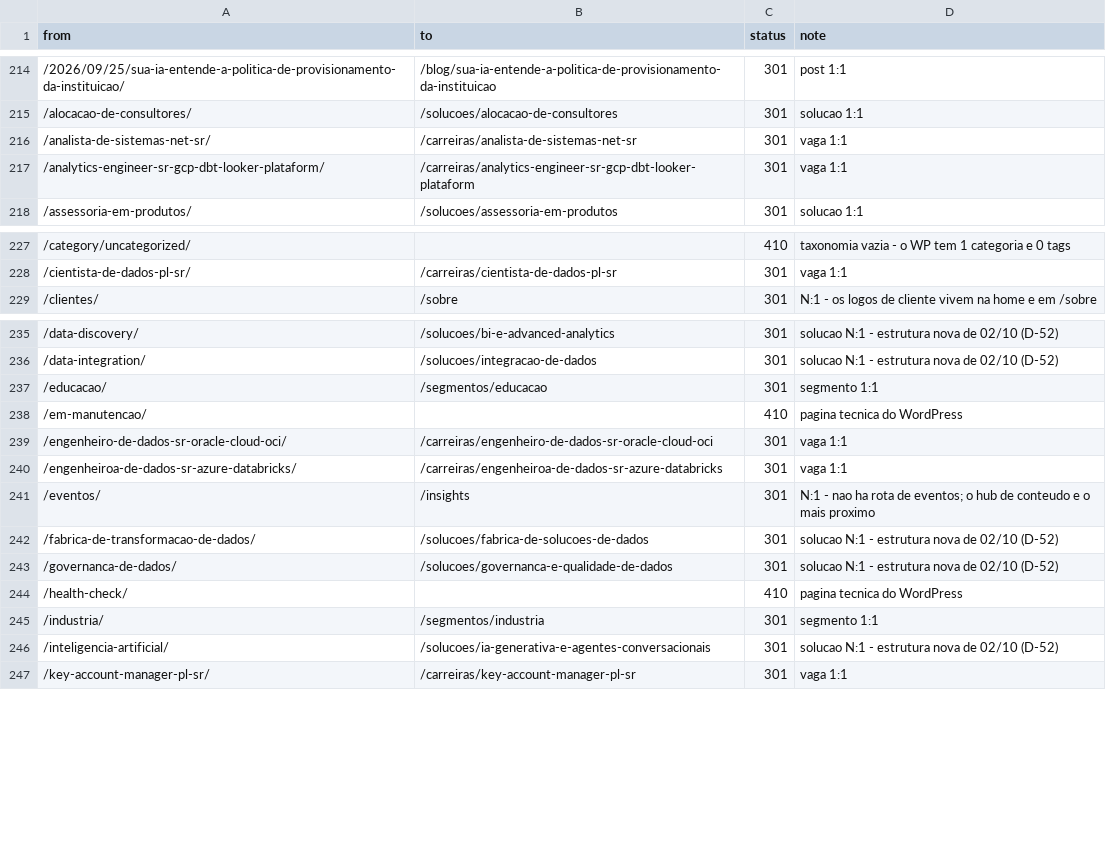
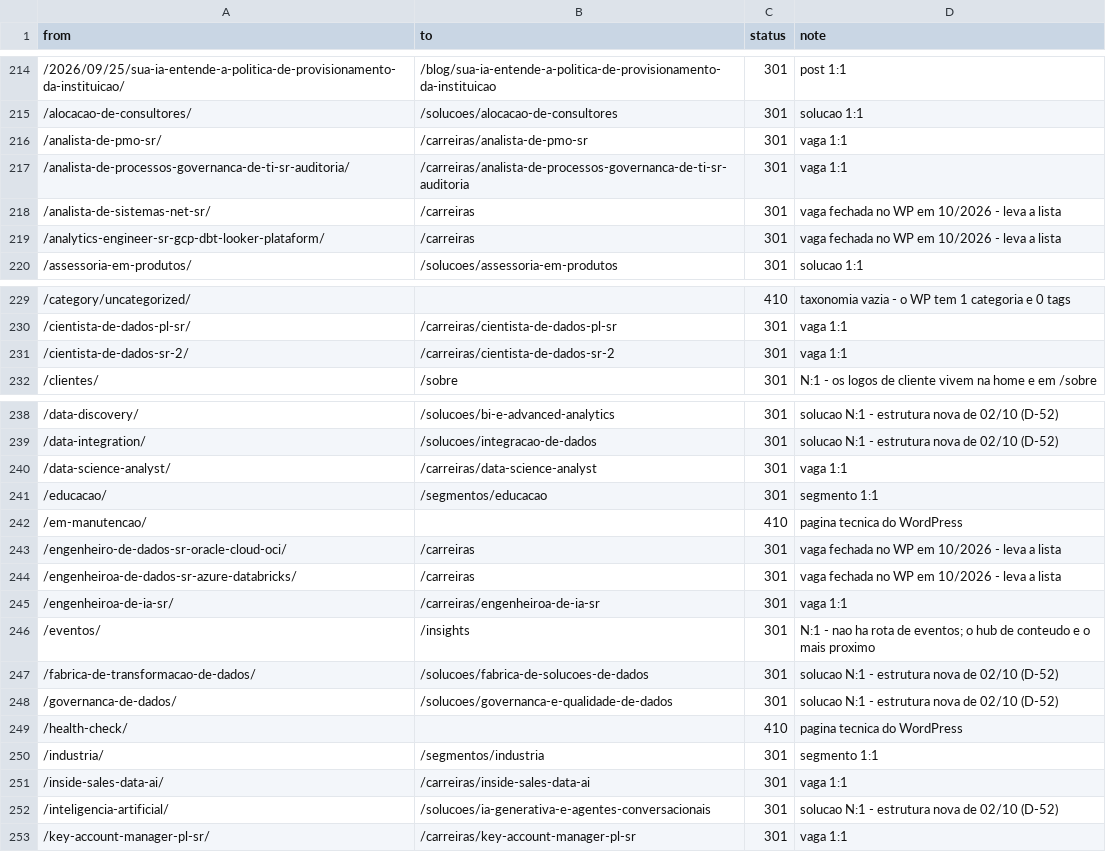
Before and after one commit to G-ferrari/ATRA-Website, a CSV file: docs/02-especificacao/dados/redirects.csv, drawn as a sheet; only a part is shown, gaps mark what is left out.

```diff
--- a/docs/02-especificacao/dados/redirects.csv
+++ b/docs/02-especificacao/dados/redirects.csv
@@ -215,4 +215,6 @@ from,to,status,note
 /alocacao-de-consultores/,/solucoes/alocacao-de-consultores,301,solucao 1:1
-/analista-de-sistemas-net-sr/,/carreiras/analista-de-sistemas-net-sr,301,vaga 1:1
-/analytics-engineer-sr-gcp-dbt-looker-plataform/,/carreiras/analytics-engineer-sr-gcp-dbt-looker-plataform,301,vaga 1:1
+/analista-de-pmo-sr/,/carreiras/analista-de-pmo-sr,301,vaga 1:1
+/analista-de-processos-governanca-de-ti-sr-auditoria/,/carreiras/analista-de-processos-governanca-de-ti-sr-auditoria,301,vaga 1:1
+/analista-de-sistemas-net-sr/,/carreiras,301,vaga fechada no WP em 10/2026 - leva a lista
+/analytics-engineer-sr-gcp-dbt-looker-plataform/,/carreiras,301,vaga fechada no WP em 10/2026 - leva a lista
 /assessoria-em-produtos/,/solucoes/assessoria-em-produtos,301,solucao 1:1
@@ -228,2 +230,3 @@ from,to,status,note
 /cientista-de-dados-pl-sr/,/carreiras/cientista-de-dados-pl-sr,301,vaga 1:1
+/cientista-de-dados-sr-2/,/carreiras/cientista-de-dados-sr-2,301,vaga 1:1
 /clientes/,/sobre,301,N:1 - os logos de cliente vivem na home e em /sobre
@@ -236,6 +239,8 @@ from,to,status,note
 /data-integration/,/solucoes/integracao-de-dados,301,solucao N:1 - estrutura nova de 02/10 (D-52)
+/data-science-analyst/,/carreiras/data-science-analyst,301,vaga 1:1
 /educacao/,/segmentos/educacao,301,segmento 1:1
 /em-manutencao/,,410,pagina tecnica do WordPress
-/engenheiro-de-dados-sr-oracle-cloud-oci/,/carreiras/engenheiro-de-dados-sr-oracle-cloud-oci,301,vaga 1:1
-/engenheiroa-de-dados-sr-azure-databricks/,/carreiras/engenheiroa-de-dados-sr-azure-databricks,301,vaga 1:1
+/engenheiro-de-dados-sr-oracle-cloud-oci/,/carreiras,301,vaga fechada no WP em 10/2026 - leva a lista
+/engenheiroa-de-dados-sr-azure-databricks/,/carreiras,301,vaga fechada no WP em 10/2026 - leva a lista
+/engenheiroa-de-ia-sr/,/carreiras/engenheiroa-de-ia-sr,301,vaga 1:1
 /eventos/,/insights,301,N:1 - nao ha rota de eventos; o hub de conteudo e o mais proximo
@@ -245,2 +250,3 @@ from,to,status,note
 /industria/,/segmentos/industria,301,segmento 1:1
+/inside-sales-data-ai/,/carreiras/inside-sales-data-ai,301,vaga 1:1
 /inteligencia-artificial/,/solucoes/ia-generativa-e-agentes-conversacionais,301,solucao N:1 - estrutura nova de 02/10 (D-52)
```
Also changed, not shown: 13 other files.
